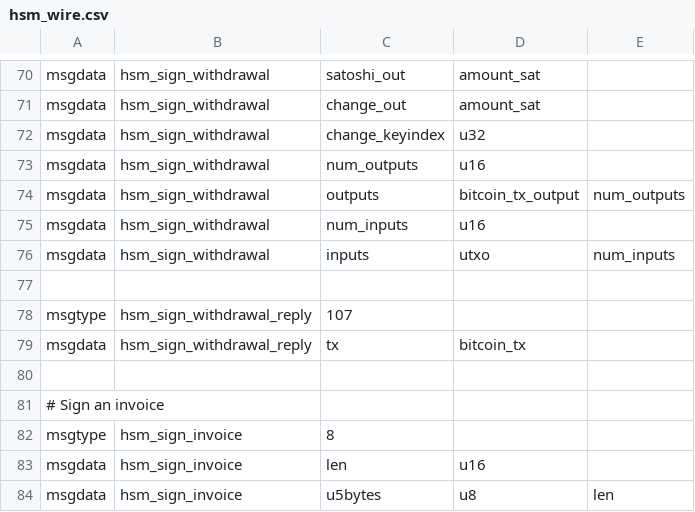
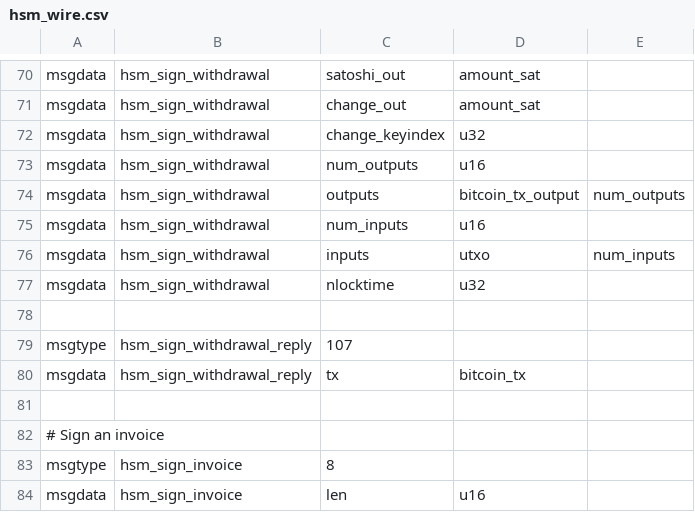
Before and after one commit to lightning-signer/c-lightning, a CSV file: contrib/remote_hsmd/hsm_wire.csv, drawn as a sheet; only a part is shown, gaps mark what is left out; the shorter side is filled out with more unchanged rows; the diff names each change by its address in the sheet, - before the commit and + after, or states it on an @@ line.

Commit message:
Rebased cpp-hsmd-3 onto master after prior PRs merged.

```diff
--- a/contrib/remote_hsmd/hsm_wire.csv
+++ b/contrib/remote_hsmd/hsm_wire.csv
+row 77: msgdata | hsm_sign_withdrawal | nlocktime | u32
```
Also changed, not shown: 4 other files.
